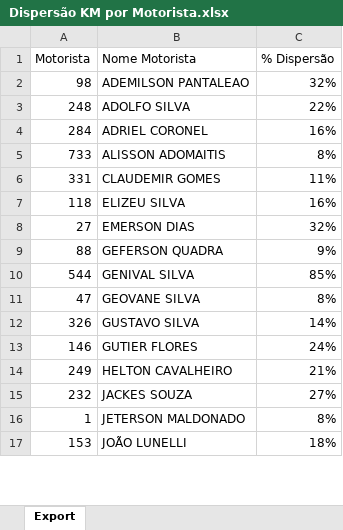
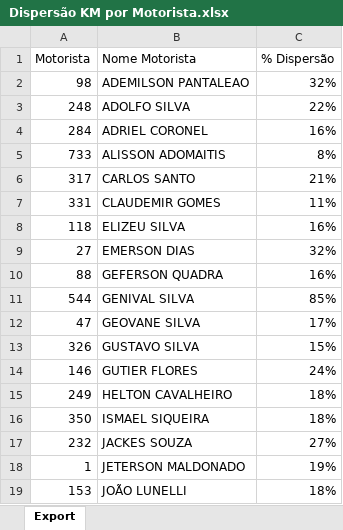
Before and after one commit to viniciuspalermo90-commits/Dashboard, an Excel workbook: Dispersão KM por Motorista.xlsx, sheet Export, drawn as a sheet; only a part is shown; values as stored, in another font and other column widths than the file's, no borders; addresses are those after the commit; the diff covers the shown part only; the diff names each change by its address in the sheet, - before the commit and + after, or states it on an @@ line.

Commit message:
Atualização automática: Dispersão KM por Motorista.xlsx

```diff
--- a/Dispersão KM por Motorista.xlsx (sheet Export)
+++ b/Dispersão KM por Motorista.xlsx (sheet Export)
+row 6: 317 | CARLOS SANTO | 21%
-C10 (% Dispersão): 9%
+C10 (% Dispersão): 16%
-C12 (% Dispersão): 8%
+C12 (% Dispersão): 17%
-C13 (% Dispersão): 14%
+C13 (% Dispersão): 15%
-C15 (% Dispersão): 21%
+C15 (% Dispersão): 18%
+row 16: 350 | ISMAEL SIQUEIRA | 18%
-C18 (% Dispersão): 8%
+C18 (% Dispersão): 19%
```
Also changed, not shown: 5 added rows and 6 edited cells elsewhere in this sheet.
